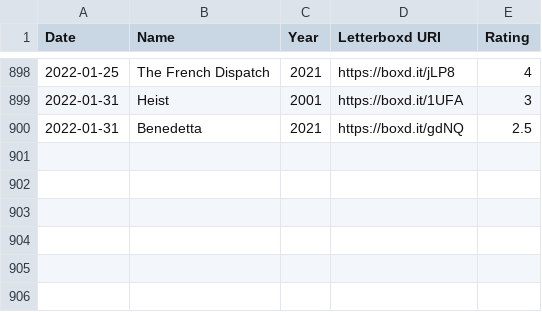
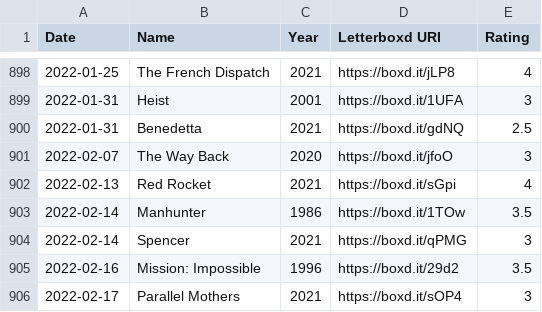
Before and after one commit to HanielB/abstract, a CSV file: public/ratings.csv, drawn as a sheet; only a part is shown, gaps mark what is left out; the diff names each change by its address in the sheet, - before the commit and + after, or states it on an @@ line.

```diff
--- a/public/ratings.csv
+++ b/public/ratings.csv
+row 901: 2022-02-07 | The Way Back | 2020 | https://boxd.it/jfoO | 3
+row 902: 2022-02-13 | Red Rocket | 2021 | https://boxd.it/sGpi | 4
+row 903: 2022-02-14 | Manhunter | 1986 | https://boxd.it/1TOw | 3.5
+row 904: 2022-02-14 | Spencer | 2021 | https://boxd.it/qPMG | 3
+row 905: 2022-02-16 | Mission: Impossible | 1996 | https://boxd.it/29d2 | 3.5
+row 906: 2022-02-17 | Parallel Mothers | 2021 | https://boxd.it/sOP4 | 3
```
Also changed, not shown: public/diary.csv, public/map.csv, 4 other files.
